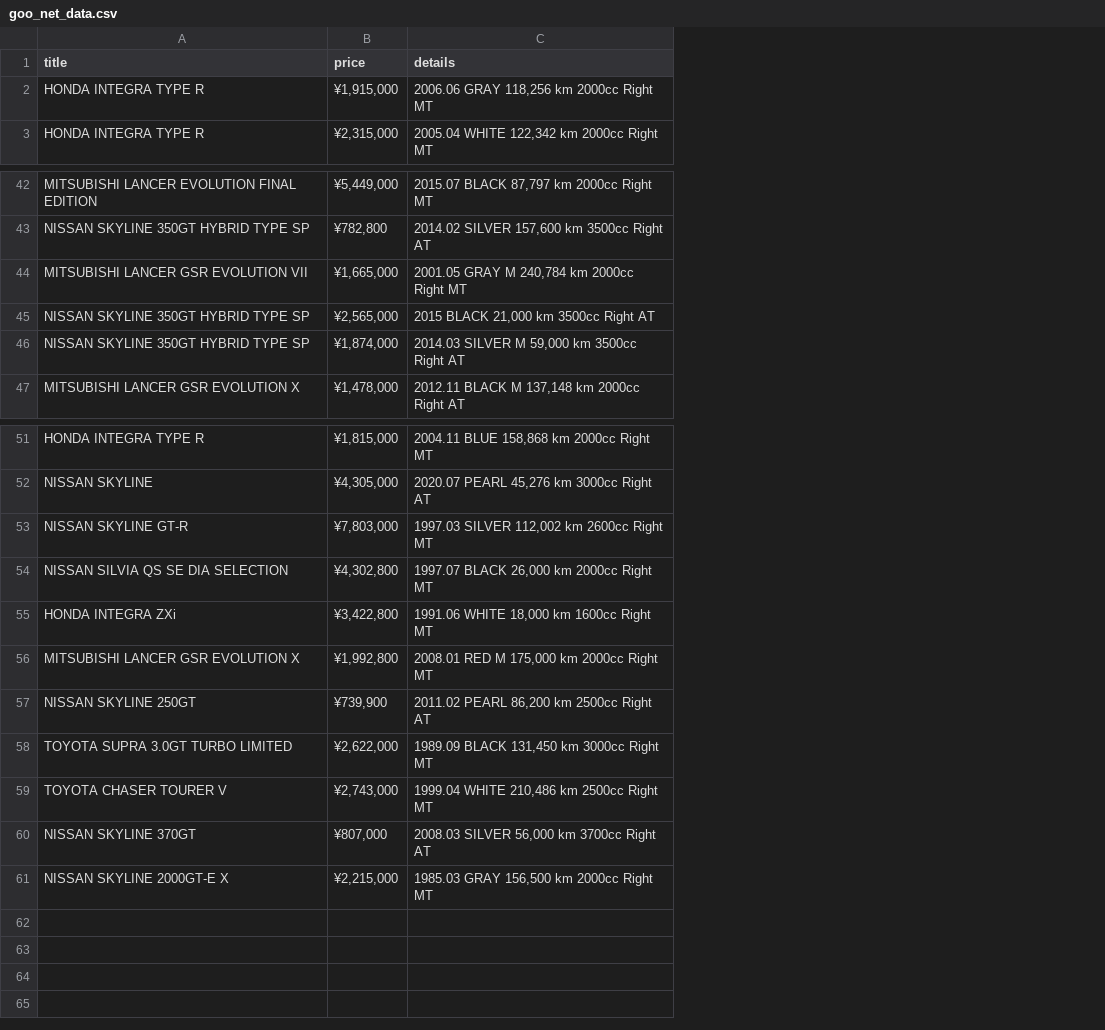
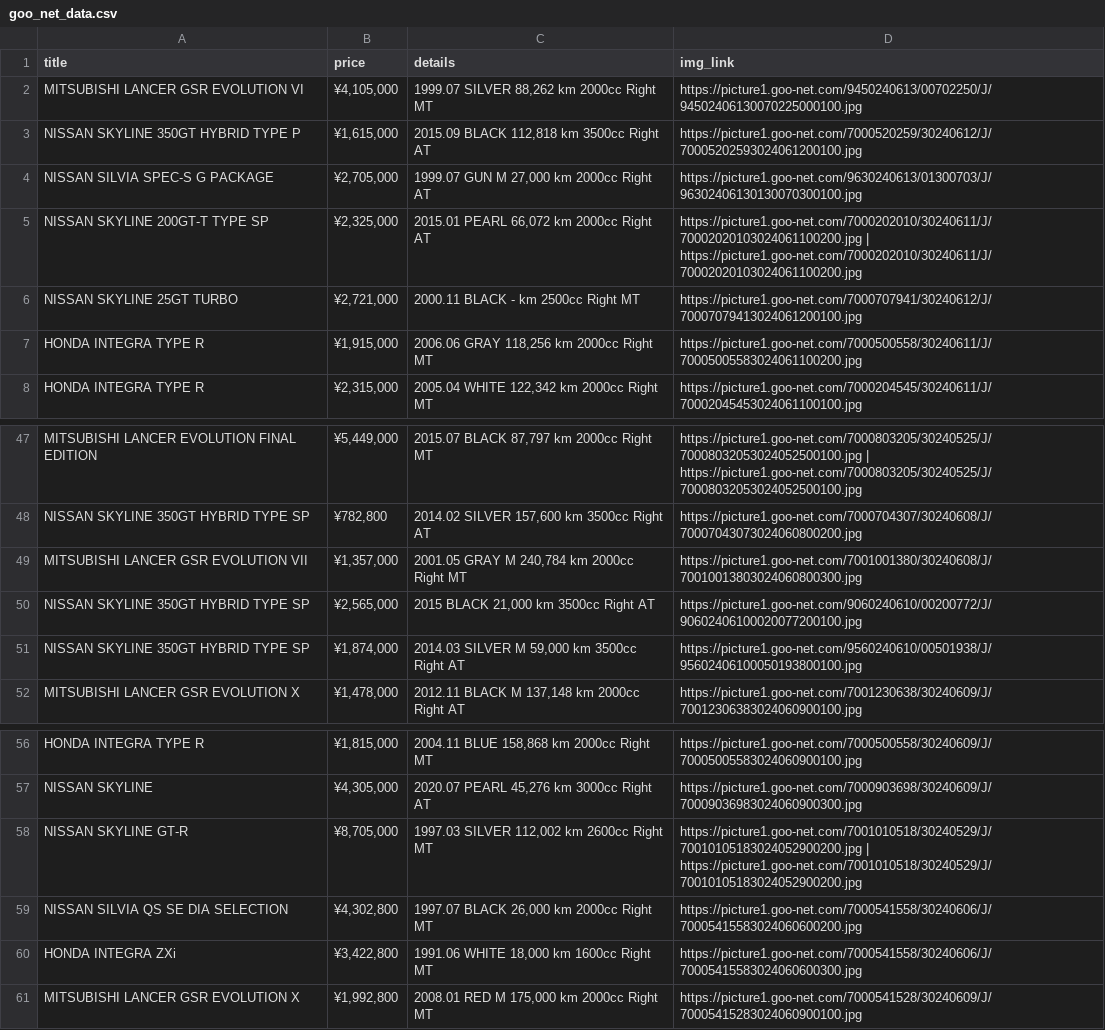
Before and after one commit to olaka-brandon/japan-auto-scraper, a CSV file: data/goo_net_data.csv, drawn as a sheet; only a part is shown, gaps mark what is left out; removed rows and columns are numbered as before the commit, all else as after; the diff names each change by its address in the sheet, - before the commit and + after, or states it on an @@ line.

```diff
--- a/data/goo_net_data.csv
+++ b/data/goo_net_data.csv
+column D (img_link), rows 7-8: https://picture1.goo-net.com/7000500558/30240611/J/70005005583024061100200.jpg | https://picture1.goo-net.com/7000204545/30240611/J/70002045453024061100100.jpg; rows 47-52: https://picture1.goo-net.com/7000803205/30240525/J/70008032053024052500100.jpg | https://picture1.goo-net.com/7000803205/30240525/J/70008032053024052500100.jpg | https://picture1.goo-net.com/7000704307/30240608/J/70007043073024060800200.jpg | https://picture1.goo-net.com/7001001380/30240608/J/70010013803024060800300.jpg | https://picture1.goo-net.com/9060240610/00200772/J/90602406100020077200100.jpg | https://picture1.goo-net.com/9560240610/00501938/J/95602406100050193800100.jpg | https://picture1.goo-net.com/7001230638/30240609/J/70012306383024060900100.jpg; rows 56-61: https://picture1.goo-net.com/7000500558/30240609/J/70005005583024060900100.jpg | https://picture1.goo-net.com/7000903698/30240609/J/70009036983024060900300.jpg | https://picture1.goo-net.com/7001010518/30240529/J/70010105183024052900200.jpg | https://picture1.goo-net.com/7001010518/30240529/J/70010105183024052900200.jpg | https://picture1.goo-net.com/7000541558/30240606/J/70005415583024060600200.jpg | https://picture1.goo-net.com/7000541558/30240606/J/70005415583024060600300.jpg | https://picture1.goo-net.com/7000541528/30240609/J/70005415283024060900100.jpg
+row 2: MITSUBISHI LANCER GSR EVOLUTION VI | ¥4,105,000 | 1999.07 SILVER 88,262 km 2000cc Right MT | https://picture1.goo-net.com/9450240613/00702250/J/94502406130070225000100.jpg
+row 3: NISSAN SKYLINE 350GT HYBRID TYPE P | ¥1,615,000 | 2015.09 BLACK 112,818 km 3500cc Right AT | https://picture1.goo-net.com/7000520259/30240612/J/70005202593024061200100.jpg
+row 4: NISSAN SILVIA SPEC-S G PACKAGE | ¥2,705,000 | 1999.07 GUN M 27,000 km 2000cc Right AT | https://picture1.goo-net.com/9630240613/01300703/J/96302406130130070300100.jpg
+row 5: NISSAN SKYLINE 200GT-T TYPE SP | ¥2,325,000 | 2015.01 PEARL 66,072 km 2000cc Right AT | https://picture1.goo-net.com/7000202010/30240611/J/70002020103024061100200.jpg | https://picture1.goo-net.com/7000202010/30240611/J/70002020103024061100200.jpg
+row 6: NISSAN SKYLINE 25GT TURBO | ¥2,721,000 | 2000.11 BLACK - km 2500cc Right MT | https://picture1.goo-net.com/7000707941/30240612/J/70007079413024061200100.jpg
-B49 (price): ¥1,665,000
+B49 (price): ¥1,357,000
-B58 (price): ¥7,803,000
+B58 (price): ¥8,705,000
-row 57: NISSAN SKYLINE 250GT | ¥739,900 | 2011.02 PEARL 86,200 km 2500cc Right AT
-row 58: TOYOTA SUPRA 3.0GT TURBO LIMITED | ¥2,622,000 | 1989.09 BLACK 131,450 km 3000cc Right MT
-row 59: TOYOTA CHASER TOURER V | ¥2,743,000 | 1999.04 WHITE 210,486 km 2500cc Right MT
-row 60: NISSAN SKYLINE 370GT | ¥807,000 | 2008.03 SILVER 56,000 km 3700cc Right AT
-row 61: NISSAN SKYLINE 2000GT-E X | ¥2,215,000 | 1985.03 GRAY 156,500 km 2000cc Right MT
```
Also changed, not shown: data/be_forward_data.csv.
